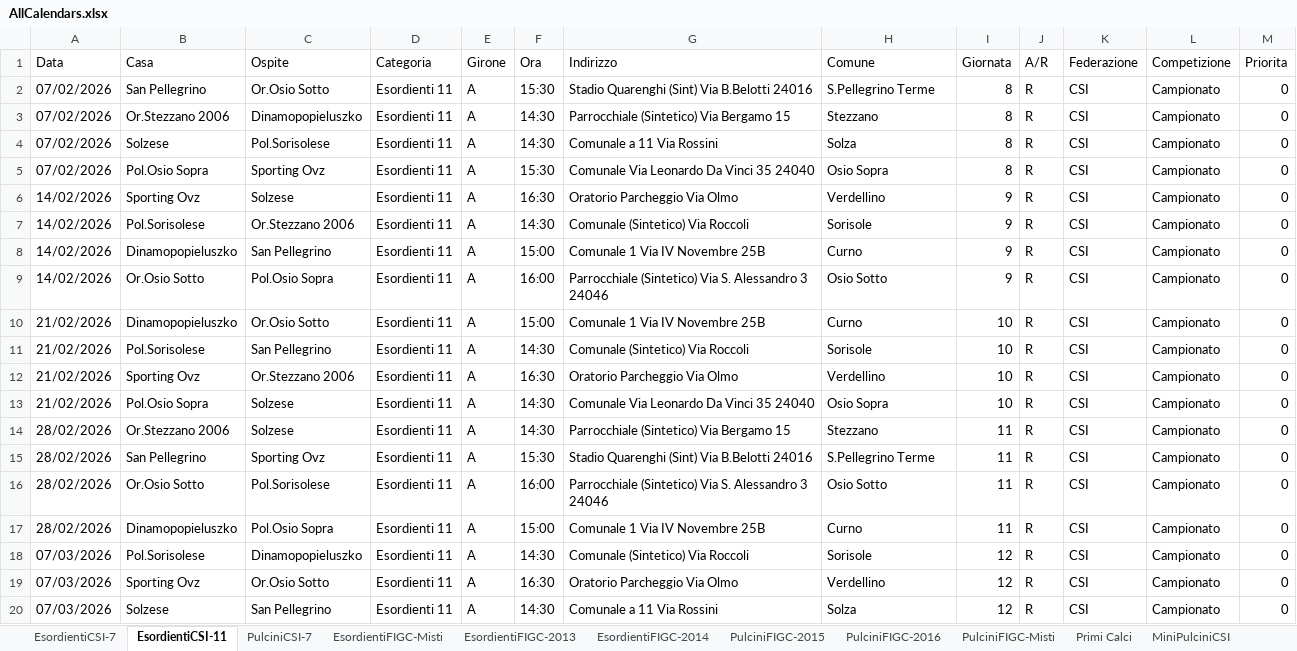
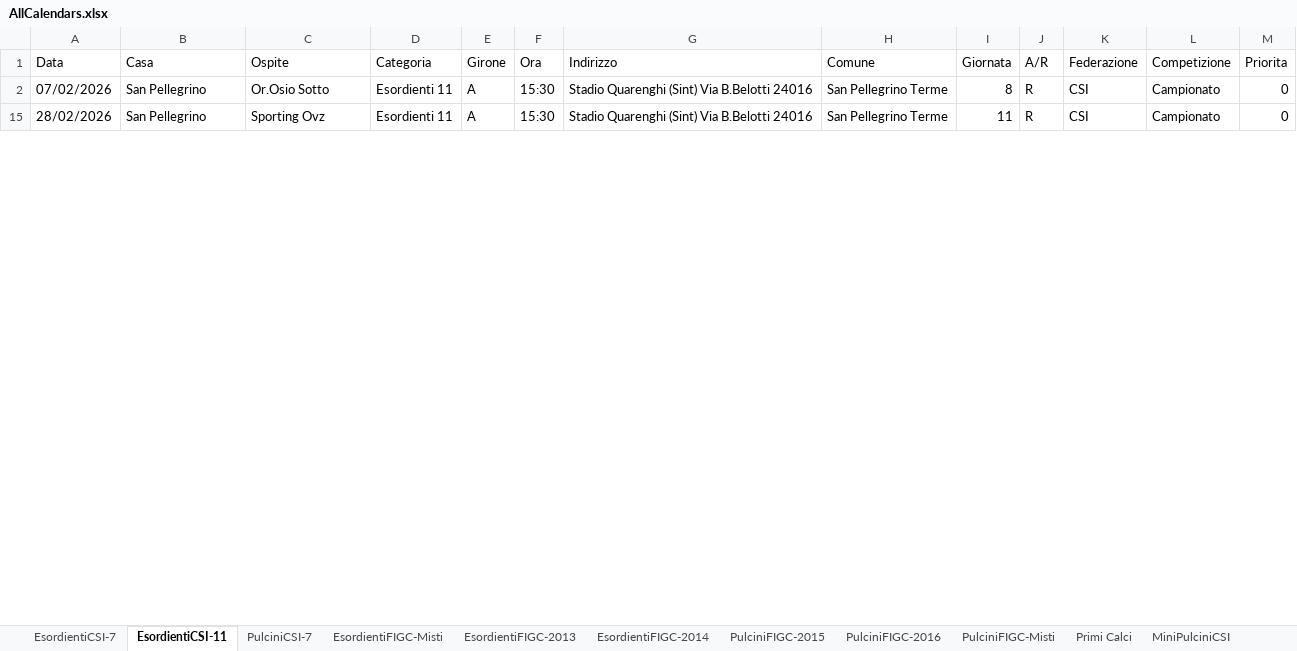
Before and after one commit to dfuselli/scouting-calendar-helper, an Excel workbook: app/resources/AllCalendars.xlsx, sheet EsordientiCSI-11, drawn as a sheet; only a part is shown; values as stored, in another font and other column widths than the file's, no borders; charts and pictures not drawn; the diff covers the shown part only; the diff names each change by its address in the sheet, - before the commit and + after, or states it on an @@ line.

```diff
--- a/app/resources/AllCalendars.xlsx (sheet EsordientiCSI-11)
+++ b/app/resources/AllCalendars.xlsx (sheet EsordientiCSI-11)
-H2 (Comune): S.Pellegrino Terme
+H2 (Comune): San Pellegrino Terme
@@ row 3 hidden: 07/02/2026 | Or.Stezzano 2006 | Dinamopopieluszko | Esordienti 11 | A | 14:30 | Parrocchiale (Sintetico) Via Bergamo 15 | Stezzano | 8 | R | CSI | Campionato | 0 @@
@@ row 4 hidden: 07/02/2026 | Solzese | Pol.Sorisolese | Esordienti 11 | A | 14:30 | Comunale a 11 Via Rossini | Solza | 8 | R | CSI | Campionato | 0 @@
@@ row 5 hidden: 07/02/2026 | Pol.Osio Sopra | Sporting Ovz | Esordienti 11 | A | 15:30 | Comunale Via Leonardo Da Vinci 35 24040 | Osio Sopra | 8 | R | CSI | Campionato | 0 @@
@@ row 6 hidden: 14/02/2026 | Sporting Ovz | Solzese | Esordienti 11 | A | 16:30 | Oratorio Parcheggio Via Olmo | Verdellino | 9 | R | CSI | Campionato | 0 @@
@@ row 7 hidden: 14/02/2026 | Pol.Sorisolese | Or.Stezzano 2006 | Esordienti 11 | A | 14:30 | Comunale (Sintetico) Via Roccoli | Sorisole | 9 | R | CSI | Campionato | 0 @@
@@ row 8 hidden: 14/02/2026 | Dinamopopieluszko | San Pellegrino | Esordienti 11 | A | 15:00 | Comunale 1 Via IV Novembre 25B | Curno | 9 | R | CSI | Campionato | 0 @@
@@ row 9 hidden: 14/02/2026 | Or.Osio Sotto | Pol.Osio Sopra | Esordienti 11 | A | 16:00 | Parrocchiale (Sintetico) Via S. Alessandro 3 24046 | Osio Sotto | 9 | R | CSI | Campionato | 0 @@
@@ row 10 hidden: 21/02/2026 | Dinamopopieluszko | Or.Osio Sotto | Esordienti 11 | A | 15:00 | Comunale 1 Via IV Novembre 25B | Curno | 10 | R | CSI | Campionato | 0 @@
@@ row 11 hidden: 21/02/2026 | Pol.Sorisolese | San Pellegrino | Esordienti 11 | A | 14:30 | Comunale (Sintetico) Via Roccoli | Sorisole | 10 | R | CSI | Campionato | 0 @@
@@ row 12 hidden: 21/02/2026 | Sporting Ovz | Or.Stezzano 2006 | Esordienti 11 | A | 16:30 | Oratorio Parcheggio Via Olmo | Verdellino | 10 | R | CSI | Campionato | 0 @@
@@ row 13 hidden: 21/02/2026 | Pol.Osio Sopra | Solzese | Esordienti 11 | A | 14:30 | Comunale Via Leonardo Da Vinci 35 24040 | Osio Sopra | 10 | R | CSI | Campionato | 0 @@
@@ row 14 hidden: 28/02/2026 | Or.Stezzano 2006 | Solzese | Esordienti 11 | A | 14:30 | Parrocchiale (Sintetico) Via Bergamo 15 | Stezzano | 11 | R | CSI | Campionato | 0 @@
-H15 (Comune): S.Pellegrino Terme
+H15 (Comune): San Pellegrino Terme
@@ row 16 hidden: 28/02/2026 | Or.Osio Sotto | Pol.Sorisolese | Esordienti 11 | A | 16:00 | Parrocchiale (Sintetico) Via S. Alessandro 3 24046 | Osio Sotto | 11 | R | CSI | Campionato | 0 @@
@@ row 17 hidden: 28/02/2026 | Dinamopopieluszko | Pol.Osio Sopra | Esordienti 11 | A | 15:00 | Comunale 1 Via IV Novembre 25B | Curno | 11 | R | CSI | Campionato | 0 @@
@@ row 18 hidden: 07/03/2026 | Pol.Sorisolese | Dinamopopieluszko | Esordienti 11 | A | 14:30 | Comunale (Sintetico) Via Roccoli | Sorisole | 12 | R | CSI | Campionato | 0 @@
@@ row 19 hidden: 07/03/2026 | Sporting Ovz | Or.Osio Sotto | Esordienti 11 | A | 16:30 | Oratorio Parcheggio Via Olmo | Verdellino | 12 | R | CSI | Campionato | 0 @@
@@ row 20 hidden: 07/03/2026 | Solzese | San Pellegrino | Esordienti 11 | A | 14:30 | Comunale a 11 Via Rossini | Solza | 12 | R | CSI | Campionato | 0 @@
```
Also changed, not shown: 8 hidden or unhidden rows and 1 edited cell elsewhere in this sheet, sheet PulciniFIGC-2016, sheet PulciniCSI-7, sheet Primi Calci, sheet Giovanissimi-2011, sheet GiovanissimiFIGC-2012, sheet EsordientiFIGC-2013, 6 more sheets, hidden cells, charts or pictures, app/resources/AllCalendarsMerged.xlsx, 5 other files.
